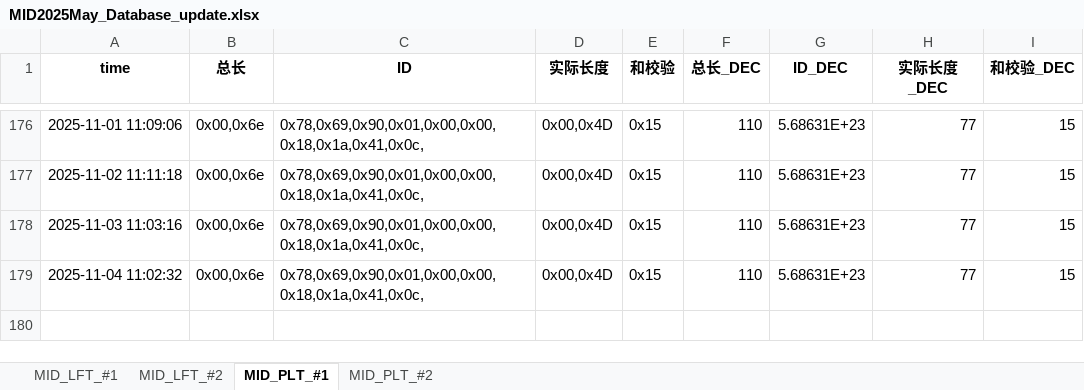
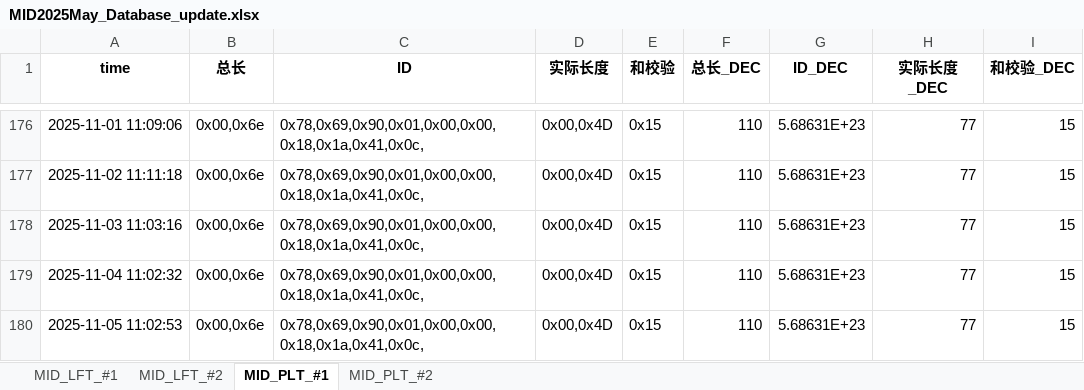
Before and after one commit to weichencsu/tbo_may2025, an Excel workbook: MID2025May_Database_update.xlsx, sheet MID_PLT_#1, drawn as a sheet; only a part is shown, gaps mark what is left out; values as stored, in another font and other column widths than the file's, no borders; the diff names each change by its address in the sheet, - before the commit and + after, or states it on an @@ line.

```diff
--- a/MID2025May_Database_update.xlsx (sheet MID_PLT_#1)
+++ b/MID2025May_Database_update.xlsx (sheet MID_PLT_#1)
+row 180: 2025-11-05 11:02:53 | 0x00,0x6e | 0x78,0x69,0x90,0x01,0x00,0x00,0x18,0x1a,0x41,0x0c, | 0x00,0x4D | 0x15 | 110 | 5.68631E+23 | 77 | 15
```
Also changed, not shown: sheet MID_PLT_#2, sheet MID_LFT_#1, sheet MID_LFT_#2.
